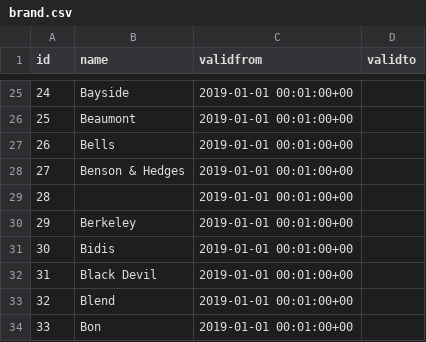
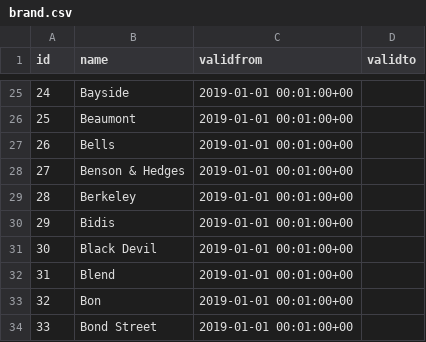
Before and after one commit to UKHomeOffice/RefData, a CSV file: schemas/reference/bulkload/brand.csv, drawn as a sheet; only a part is shown, gaps mark what is left out; the shorter side is filled out with more unchanged rows; removed rows and columns are numbered as before the commit, all else as after; the diff names each change by its address in the sheet, - before the commit and + after, or states it on an @@ line.

Commit message:
Removing blank value

```diff
--- a/schemas/reference/bulkload/brand.csv
+++ b/schemas/reference/bulkload/brand.csv
-row 29: 28 |  | 2019-01-01 00:01:00+00
@@ column A (id) renumbered from row 29 down @@
```
